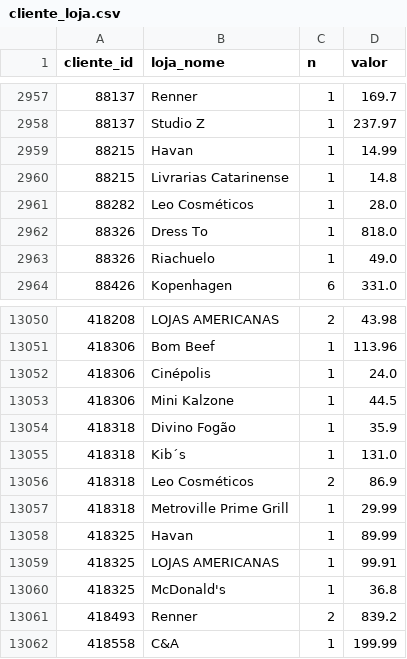
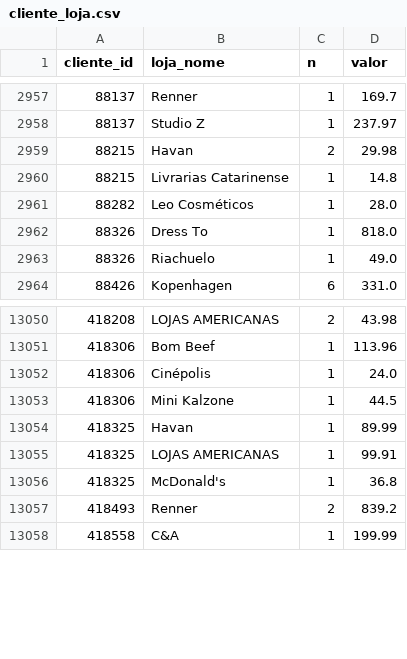
Before and after one commit to grupoalmeidajunior/shopping-relacionamento, a CSV file: Resultados/Por_Mes/2026_02/RFV/cliente_loja.csv, drawn as a sheet; only a part is shown, gaps mark what is left out.

```diff
--- a/Resultados/Por_Mes/2026_02/RFV/cliente_loja.csv
+++ b/Resultados/Por_Mes/2026_02/RFV/cliente_loja.csv
@@ -2958,3 +2958,3 @@
 88137,Studio Z,1,237.97
-88215,Havan,1,14.99
+88215,Havan,2,29.98
 88215,Livrarias Catarinense,1,14.8
@@ -13053,6 +13053,2 @@
 418306,Mini Kalzone,1,44.5
-418318,Divino Fogão,1,35.9
-418318,Kib´s,1,131.0
-418318,Leo Cosméticos,2,86.9
-418318,Metroville Prime Grill,1,29.99
 418325,Havan,1,89.99
```
Also changed, not shown: Resultados/Completo/RFV/loja_info.csv, Resultados/Por_Ano/2026/RFV/loja_info.csv, 39 other files.
